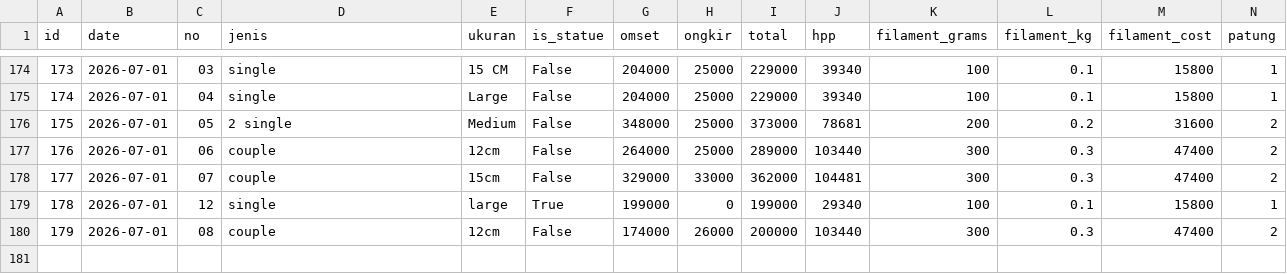
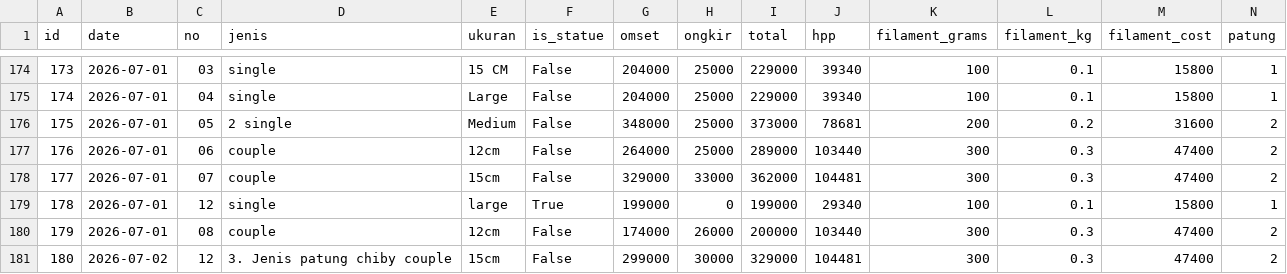
Before and after one commit to kedebuk/tinybestie-profit-dashboard, a CSV file: orders.csv, drawn as a sheet; only a part is shown, gaps mark what is left out; rows hold the shown columns only; the diff names each change by its address in the sheet, - before the commit and + after, or states it on an @@ line.

```diff
--- a/orders.csv
+++ b/orders.csv
+row 181: 180 | 2026-07-02 | 12 | 3. Jenis patung chiby couple | 15cm | False | 299000 | 30000 | 329000 | 104481 | 300 | 0.3 | 47400 | 2
```
Also changed, not shown: summary.csv, 3 other files.
